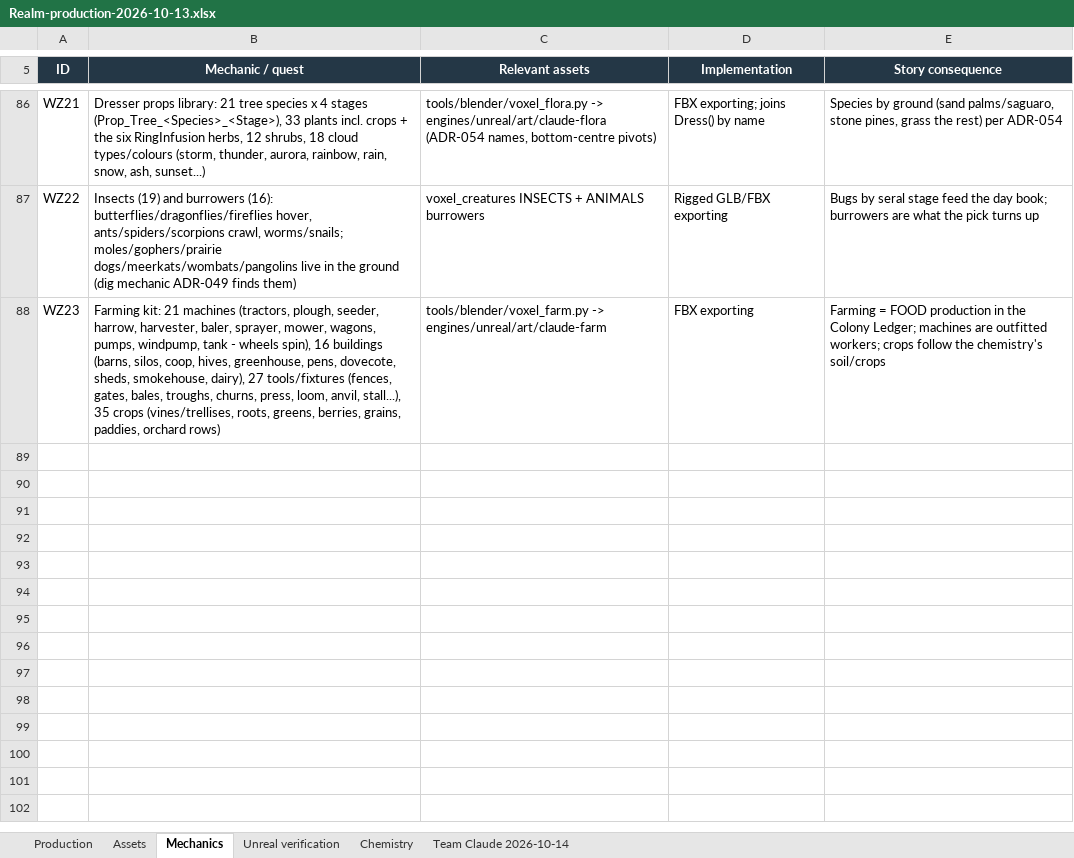
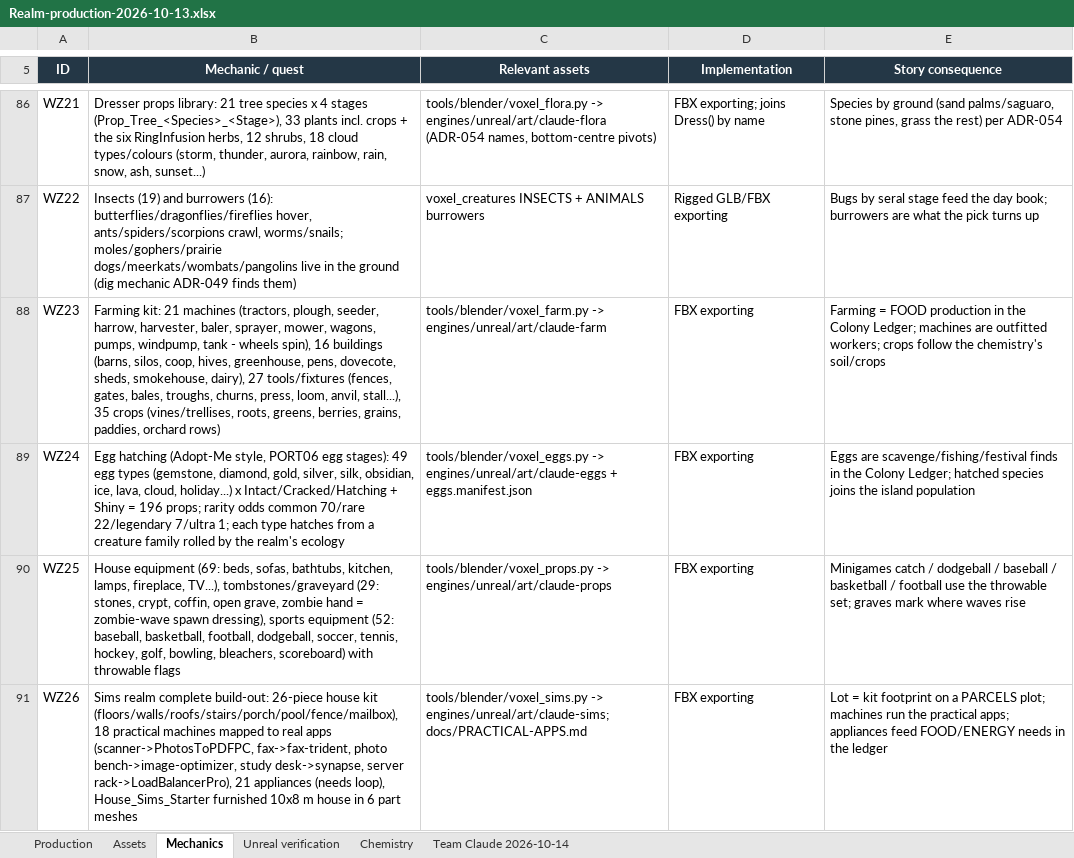
Before and after one commit to RicheyWorks/Daedalus2, an Excel workbook: docs/production/Realm-production-2026-10-13.xlsx, sheet Mechanics, drawn as a sheet; only a part is shown, gaps mark what is left out; values as stored, in another font and other column widths than the file's, no borders; the diff names each change by its address in the sheet, - before the commit and + after, or states it on an @@ line.

```diff
--- a/docs/production/Realm-production-2026-10-13.xlsx (sheet Mechanics)
+++ b/docs/production/Realm-production-2026-10-13.xlsx (sheet Mechanics)
+row 89: WZ24 | Egg hatching (Adopt-Me style, PORT06 egg stages): 49 egg types (gemstone, diamond, gold, silver, silk, obsidian, ice, lava, cloud, holiday...) x Intact/Cracked/Hatching + Shiny = 196 props; rarity odds common 70/rare 22/legendary 7/ultra 1; each type hatches from a creature family rolled by the realm's ecology | tools/blender/voxel_eggs.py -> engines/unreal/art/claude-eggs + eggs.manifest.json | FBX exporting | Eggs are scavenge/fishing/festival finds in the Colony Ledger; hatched species joins the island population
+row 90: WZ25 | House equipment (69: beds, sofas, bathtubs, kitchen, lamps, fireplace, TV...), tombstones/graveyard (29: stones, crypt, coffin, open grave, zombie hand = zombie-wave spawn dressing), sports equipment (52: baseball, basketball, football, dodgeball, soccer, tennis, hockey, golf, bowling, bleachers, scoreboard) with throwable flags | tools/blender/voxel_props.py -> engines/unreal/art/claude-props | FBX exporting | Minigames catch / dodgeball / baseball / basketball / football use the throwable set; graves mark where waves rise
+row 91: WZ26 | Sims realm complete build-out: 26-piece house kit (floors/walls/roofs/stairs/porch/pool/fence/mailbox), 18 practical machines mapped to real apps (scanner->PhotosToPDFPC, fax->fax-trident, photo bench->image-optimizer, study desk->synapse, server rack->LoadBalancerPro), 21 appliances (needs loop), House_Sims_Starter furnished 10x8 m house in 6 part meshes | tools/blender/voxel_sims.py -> engines/unreal/art/claude-sims; docs/PRACTICAL-APPS.md | FBX exporting | Lot = kit footprint on a PARCELS plot; machines run the practical apps; appliances feed FOOD/ENERGY needs in the ledger
```
Also changed, not shown: sheet Team Claude 2026-10-14, 3 other files.
